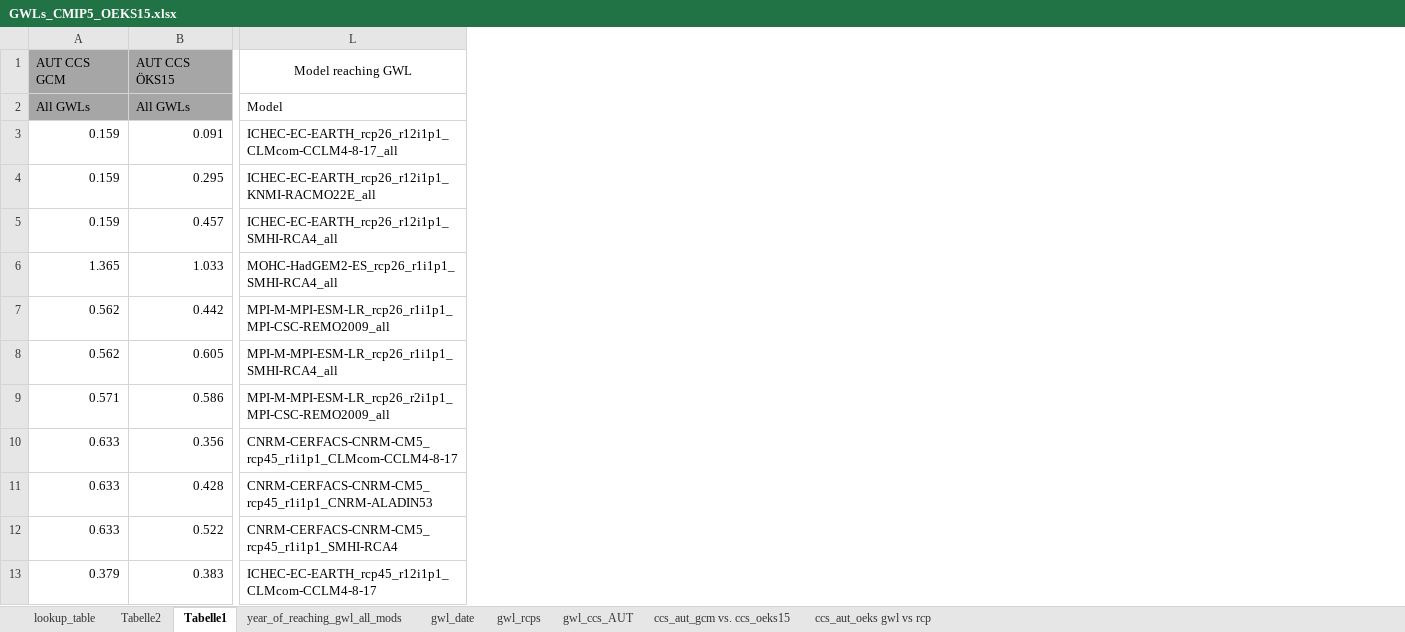
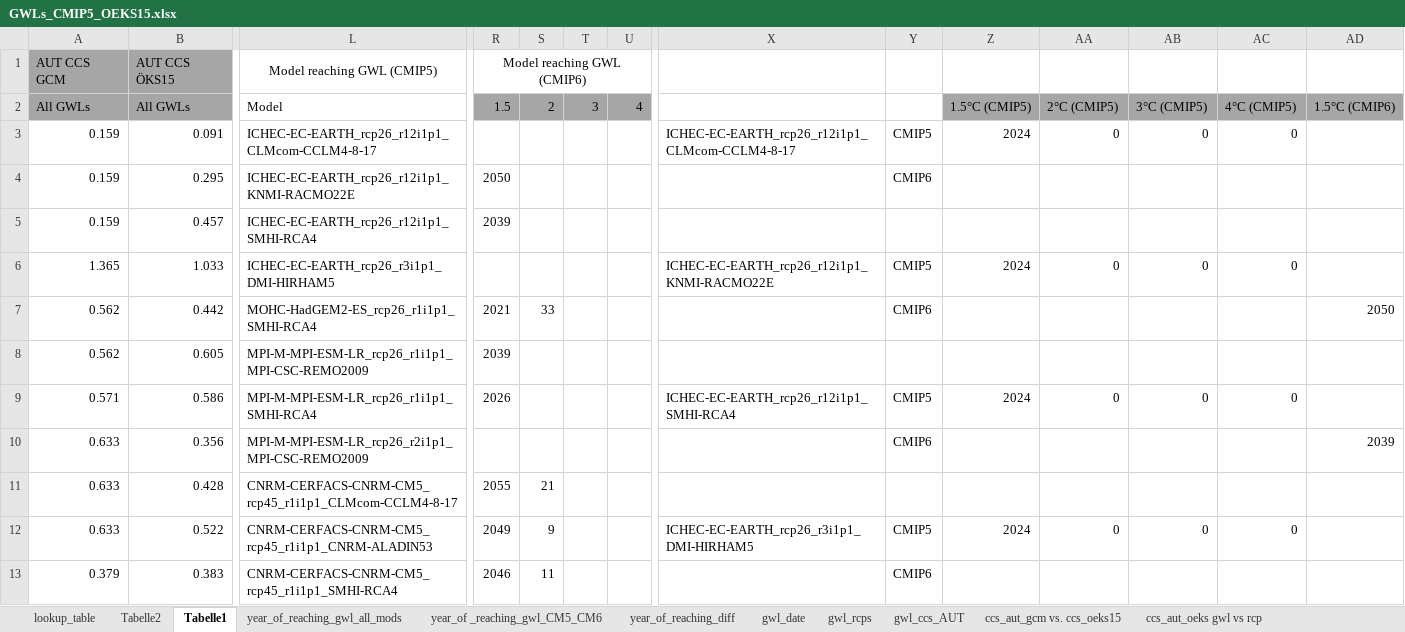
Before and after one commit to boku-met/aar2-rescaling, an Excel workbook: data/gwl_lists/GWLs_CMIP5_OEKS15.xlsx, sheet Tabelle1, drawn as a sheet; only a part is shown, gaps mark what is left out; values as stored, in another font and other column widths than the file's, no borders; the diff covers the shown part only; the diff names each change by its address in the sheet, - before the commit and + after, or states it on an @@ line.

```diff
--- a/data/gwl_lists/GWLs_CMIP5_OEKS15.xlsx (sheet Tabelle1)
+++ b/data/gwl_lists/GWLs_CMIP5_OEKS15.xlsx (sheet Tabelle1)
+sheet tab: year_of _reaching_gwl_CM5_CM6
+sheet tab: year_of_reaching_diff
+column R, rows 1-13: Model reaching GWL (CMIP6) | 1.5 |  | 2050 | 2039 |  | 2021 | 2039 | 2026 |  | 2055 | 2049 | 2046
+column S, rows 2-13: 2 |  |  |  |  | 33 |  |  |  | 21 | 9 | 11
+column T, row 2: 3
+column U, row 2: 4
+column X, rows 3-12: ICHEC-EC-EARTH_rcp26_r12i1p1_CLMcom-CCLM4-8-17 |  |  | ICHEC-EC-EARTH_rcp26_r12i1p1_KNMI-RACMO22E |  |  | ICHEC-EC-EARTH_rcp26_r12i1p1_SMHI-RCA4 |  |  | ICHEC-EC-EARTH_rcp26_r3i1p1_DMI-HIRHAM5
+column Y, rows 3-13: CMIP5 | CMIP6 |  | CMIP5 | CMIP6 |  | CMIP5 | CMIP6 |  | CMIP5 | CMIP6
+column Z, rows 2-12: 1.5°C (CMIP5) | 2024 |  |  | 2024 |  |  | 2024 |  |  | 2024
+column AA, rows 2-12: 2°C (CMIP5) | 0 |  |  | 0 |  |  | 0 |  |  | 0
+column AB, rows 2-12: 3°C (CMIP5) | 0 |  |  | 0 |  |  | 0 |  |  | 0
+column AC, rows 2-12: 4°C (CMIP5) | 0 |  |  | 0 |  |  | 0 |  |  | 0
+column AD, rows 2-10: 1.5°C (CMIP6) |  |  |  |  | 2050 |  |  | 2039
-L1: Model reaching GWL
+L1: Model reaching GWL (CMIP5)
-L3: ICHEC-EC-EARTH_rcp26_r12i1p1_CLMcom-CCLM4-8-17_all
+L3: ICHEC-EC-EARTH_rcp26_r12i1p1_CLMcom-CCLM4-8-17
-L4: ICHEC-EC-EARTH_rcp26_r12i1p1_KNMI-RACMO22E_all
+L4: ICHEC-EC-EARTH_rcp26_r12i1p1_KNMI-RACMO22E
-L5: ICHEC-EC-EARTH_rcp26_r12i1p1_SMHI-RCA4_all
+L5: ICHEC-EC-EARTH_rcp26_r12i1p1_SMHI-RCA4
-L6: MOHC-HadGEM2-ES_rcp26_r1i1p1_SMHI-RCA4_all
+L6: ICHEC-EC-EARTH_rcp26_r3i1p1_DMI-HIRHAM5
-L7: MPI-M-MPI-ESM-LR_rcp26_r1i1p1_MPI-CSC-REMO2009_all
+L7: MOHC-HadGEM2-ES_rcp26_r1i1p1_SMHI-RCA4
-L8: MPI-M-MPI-ESM-LR_rcp26_r1i1p1_SMHI-RCA4_all
+L8: MPI-M-MPI-ESM-LR_rcp26_r1i1p1_MPI-CSC-REMO2009
-L9: MPI-M-MPI-ESM-LR_rcp26_r2i1p1_MPI-CSC-REMO2009_all
+L9: MPI-M-MPI-ESM-LR_rcp26_r1i1p1_SMHI-RCA4
-L10: CNRM-CERFACS-CNRM-CM5_rcp45_r1i1p1_CLMcom-CCLM4-8-17
+L10: MPI-M-MPI-ESM-LR_rcp26_r2i1p1_MPI-CSC-REMO2009
-L11: CNRM-CERFACS-CNRM-CM5_rcp45_r1i1p1_CNRM-ALADIN53
+L11: CNRM-CERFACS-CNRM-CM5_rcp45_r1i1p1_CLMcom-CCLM4-8-17
-L12: CNRM-CERFACS-CNRM-CM5_rcp45_r1i1p1_SMHI-RCA4
+L12: CNRM-CERFACS-CNRM-CM5_rcp45_r1i1p1_CNRM-ALADIN53
-L13: ICHEC-EC-EARTH_rcp45_r12i1p1_CLMcom-CCLM4-8-17
+L13: CNRM-CERFACS-CNRM-CM5_rcp45_r1i1p1_SMHI-RCA4
```
Also changed, not shown: 20 added rows, 28 added columns and 88 edited cells elsewhere in this sheet, charts or pictures, data/gwl_lists/GWLs_CMIP5_all_models.xlsx, data/gwl_lists/GWLs_CMIP6_OEKS15.xlsx, 4 other files.
